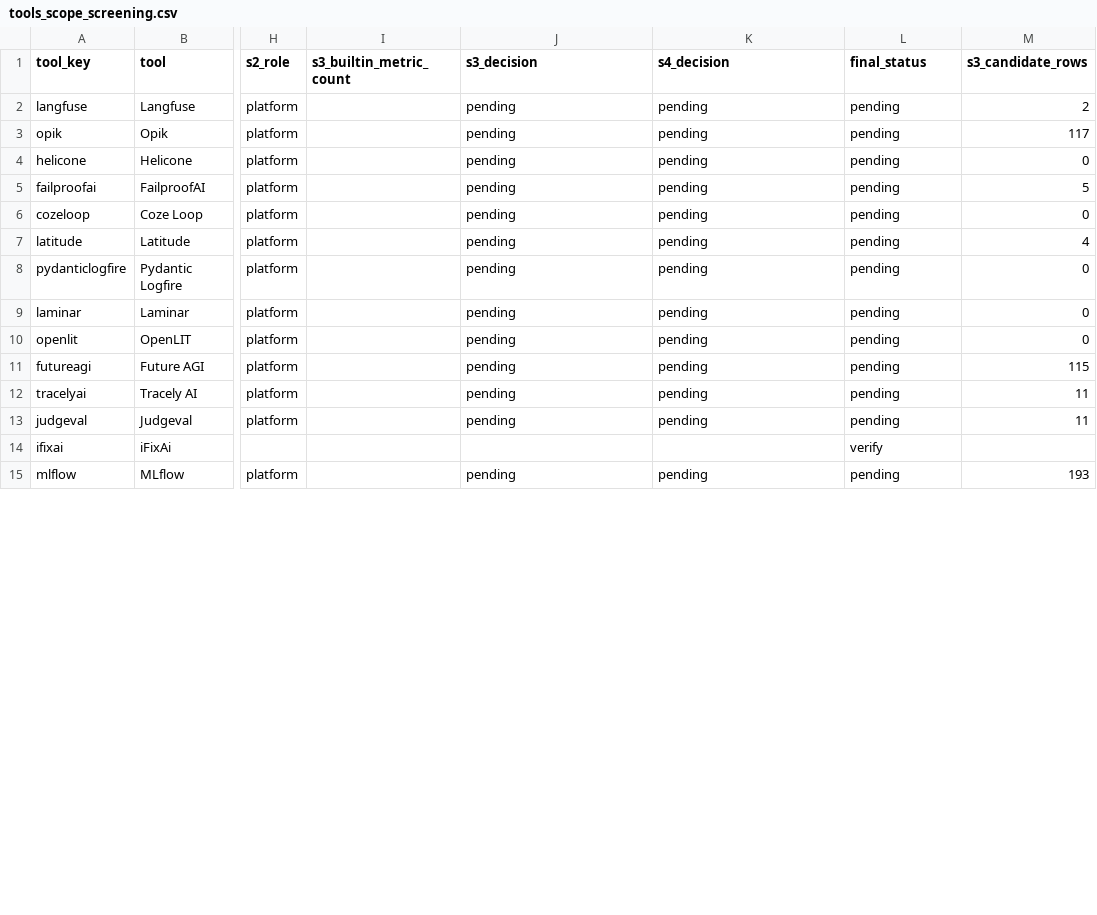
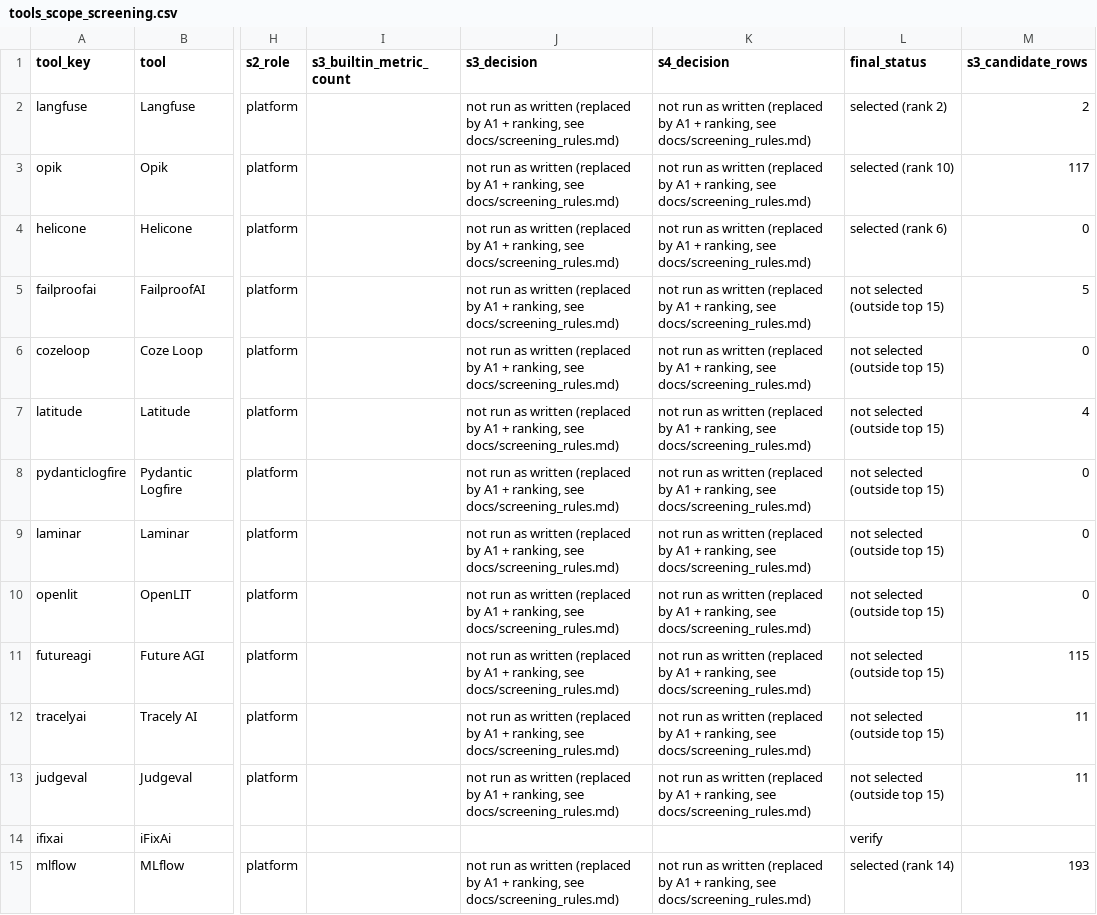
Before and after one commit to abdelrahim-yehya/agent-observability-workshop, a CSV file: data/outputs/tools_scope_screening.csv, drawn as a sheet; only a part is shown, gaps mark what is left out; the diff covers the shown part only; the diff names each change by its address in the sheet, - before the commit and + after, or states it on an @@ line.

```diff
--- a/data/outputs/tools_scope_screening.csv
+++ b/data/outputs/tools_scope_screening.csv
-J2:J13 (s3_decision): pending
+J2:J13 (s3_decision): not run as written (replaced by A1 + ranking, see docs/screening_rules.md)
-K2:K13 (s4_decision): pending
+K2:K13 (s4_decision): not run as written (replaced by A1 + ranking, see docs/screening_rules.md)
-L2 (final_status): pending
+L2 (final_status): selected (rank 2)
-L3 (final_status): pending
+L3 (final_status): selected (rank 10)
-L4 (final_status): pending
+L4 (final_status): selected (rank 6)
-L5:L13 (final_status): pending
+L5:L13 (final_status): not selected (outside top 15)
-J15 (s3_decision): pending
+J15 (s3_decision): not run as written (replaced by A1 + ranking, see docs/screening_rules.md)
-K15 (s4_decision): pending
+K15 (s4_decision): not run as written (replaced by A1 + ranking, see docs/screening_rules.md)
-L15 (final_status): pending
+L15 (final_status): selected (rank 14)
```
Also changed, not shown: 54 edited cells elsewhere in this file, 3 other files.
